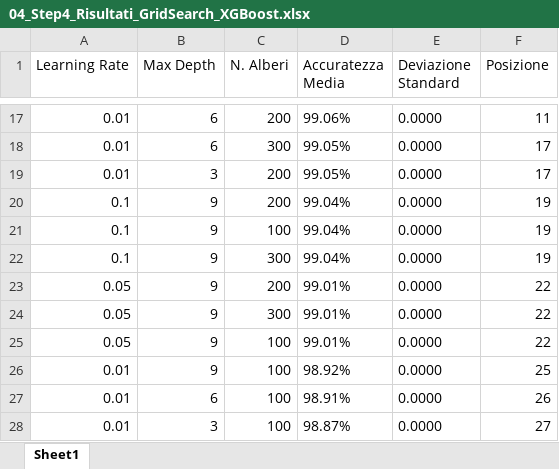
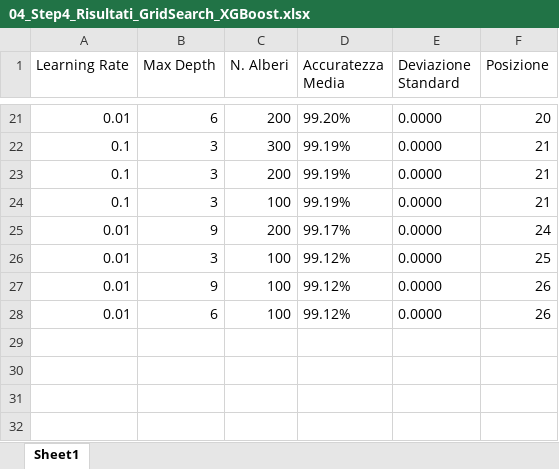
Before and after one commit to AlessandroFerrariJob/Laminatoio_Tesi, an Excel workbook: export_dati/04_Step4_Risultati_GridSearch_XGBoost.xlsx, sheet Sheet1, drawn as a sheet; only a part is shown, gaps mark what is left out; values as stored, in another font and other column widths than the file's, no borders; removed rows and columns are numbered as before the commit, all else as after; the diff covers the shown part only; the diff names each change by its address in the sheet, - before the commit and + after, or states it on an @@ line.

```diff
--- a/export_dati/04_Step4_Risultati_GridSearch_XGBoost.xlsx (sheet Sheet1)
+++ b/export_dati/04_Step4_Risultati_GridSearch_XGBoost.xlsx (sheet Sheet1)
-D21 (Accuratezza Media): 99.06%
+D21 (Accuratezza Media): 99.20%
-F21 (Posizione): 11
+F21 (Posizione): 20
-row 18: 0.01 | 6 | 300 | 99.05% | 0.0000 | 17
-row 19: 0.01 | 3 | 200 | 99.05% | 0.0000 | 17
+row 22: 0.1 | 3 | 300 | 99.19% | 0.0000 | 21
-B23:B24 (Max Depth): 9
+B23:B24 (Max Depth): 3
-D23:D24 (Accuratezza Media): 99.04%
+D23:D24 (Accuratezza Media): 99.19%
-F23:F24 (Posizione): 19
+F23:F24 (Posizione): 21
-row 22: 0.1 | 9 | 300 | 99.04% | 0.0000 | 19
-A25 (Learning Rate): 0.05
+A25 (Learning Rate): 0.01
-D25 (Accuratezza Media): 99.01%
+D25 (Accuratezza Media): 99.17%
-F25 (Posizione): 22
+F25 (Posizione): 24
-row 24: 0.05 | 9 | 300 | 99.01% | 0.0000 | 22
-row 25: 0.05 | 9 | 100 | 99.01% | 0.0000 | 22
-B26 (Max Depth): 9
+B26 (Max Depth): 3
-D26 (Accuratezza Media): 98.92%
+D26 (Accuratezza Media): 99.12%
-B27 (Max Depth): 6
+B27 (Max Depth): 9
-D27 (Accuratezza Media): 98.91%
+D27 (Accuratezza Media): 99.12%
-B28 (Max Depth): 3
+B28 (Max Depth): 6
-D28 (Accuratezza Media): 98.87%
+D28 (Accuratezza Media): 99.12%
-F28 (Posizione): 27
+F28 (Posizione): 26
```
Also changed, not shown: 9 added rows, 5 removed rows and 25 edited cells elsewhere in this sheet, export_dati/03_Step3_Test_Scalato.xlsx, export_dati/03_Step3_Val_Scalato.xlsx, 7 other files.
